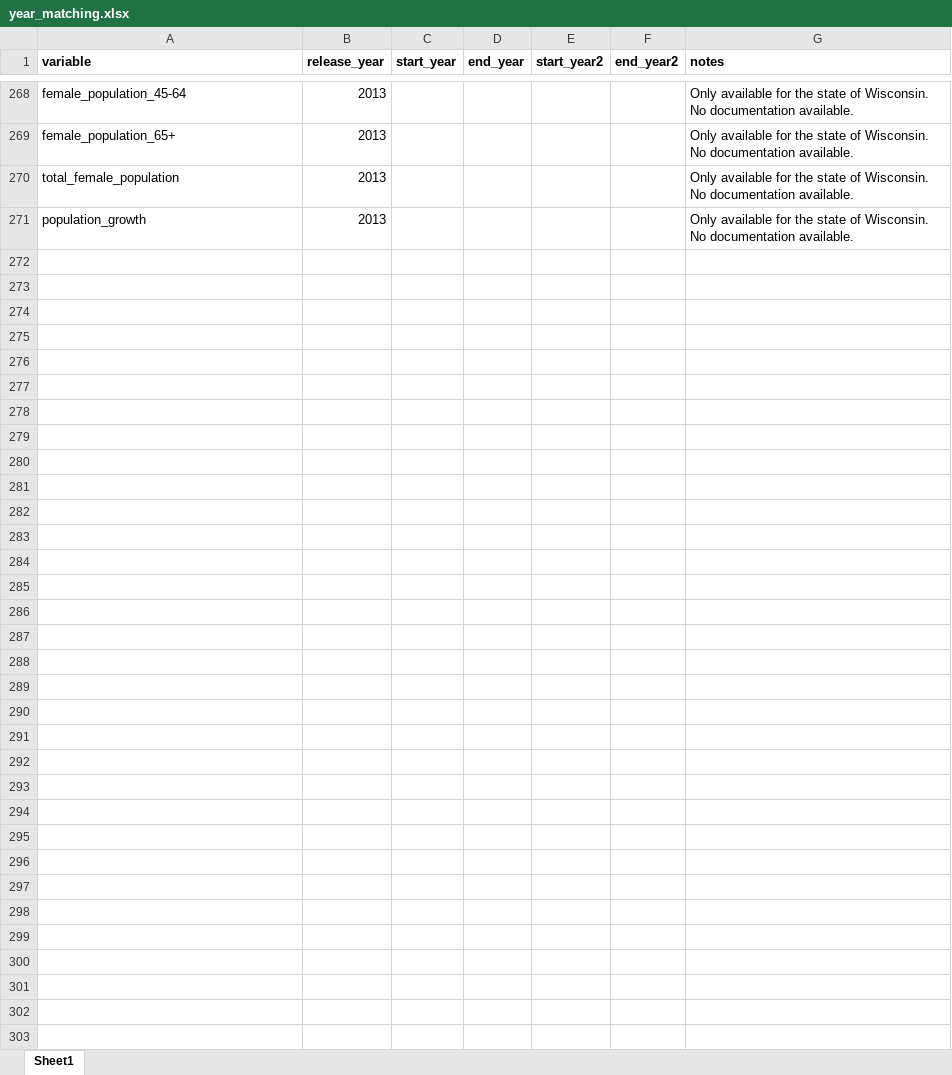
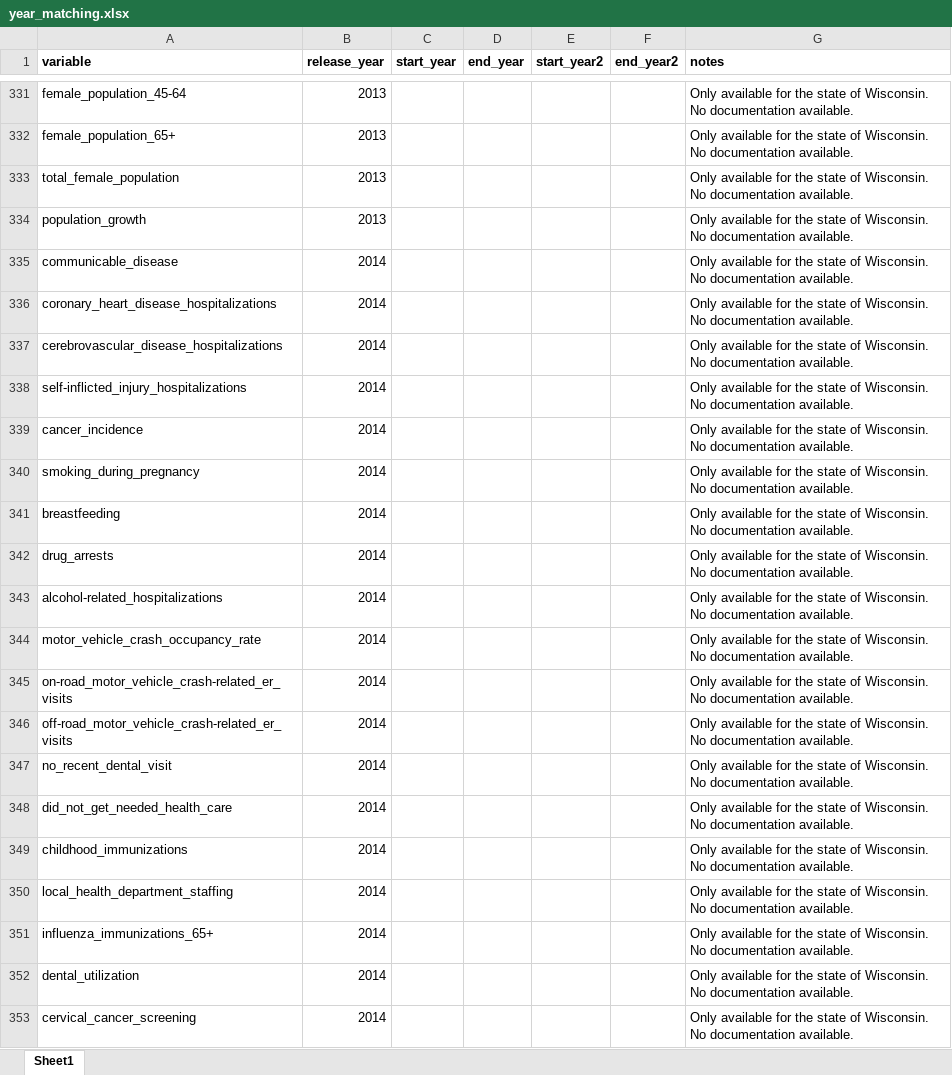
Before and after one commit to jrisi256/incarceration, an Excel workbook: health_data/src/year_matching.xlsx, sheet Sheet1, drawn as a sheet; only a part is shown, gaps mark what is left out; values as stored, in another font and other column widths than the file's, no borders; the diff covers the shown part only; the diff names each change by its address in the sheet, - before the commit and + after, or states it on an @@ line.

```diff
--- a/health_data/src/year_matching.xlsx (sheet Sheet1)
+++ b/health_data/src/year_matching.xlsx (sheet Sheet1)
+row 335: communicable_disease | 2014 |  |  |  |  | Only available for the state of Wisconsin. No documentation available.
+row 336: coronary_heart_disease_hospitalizations | 2014 |  |  |  |  | Only available for the state of Wisconsin. No documentation available.
+row 337: cerebrovascular_disease_hospitalizations | 2014 |  |  |  |  | Only available for the state of Wisconsin. No documentation available.
+row 338: self-inflicted_injury_hospitalizations | 2014 |  |  |  |  | Only available for the state of Wisconsin. No documentation available.
+row 339: cancer_incidence | 2014 |  |  |  |  | Only available for the state of Wisconsin. No documentation available.
+row 340: smoking_during_pregnancy | 2014 |  |  |  |  | Only available for the state of Wisconsin. No documentation available.
+row 341: breastfeeding | 2014 |  |  |  |  | Only available for the state of Wisconsin. No documentation available.
+row 342: drug_arrests | 2014 |  |  |  |  | Only available for the state of Wisconsin. No documentation available.
+row 343: alcohol-related_hospitalizations | 2014 |  |  |  |  | Only available for the state of Wisconsin. No documentation available.
+row 344: motor_vehicle_crash_occupancy_rate | 2014 |  |  |  |  | Only available for the state of Wisconsin. No documentation available.
+row 345: on-road_motor_vehicle_crash-related_er_visits | 2014 |  |  |  |  | Only available for the state of Wisconsin. No documentation available.
+row 346: off-road_motor_vehicle_crash-related_er_visits | 2014 |  |  |  |  | Only available for the state of Wisconsin. No documentation available.
+row 347: no_recent_dental_visit | 2014 |  |  |  |  | Only available for the state of Wisconsin. No documentation available.
+row 348: did_not_get_needed_health_care | 2014 |  |  |  |  | Only available for the state of Wisconsin. No documentation available.
+row 349: childhood_immunizations | 2014 |  |  |  |  | Only available for the state of Wisconsin. No documentation available.
+row 350: local_health_department_staffing | 2014 |  |  |  |  | Only available for the state of Wisconsin. No documentation available.
+row 351: influenza_immunizations_65+ | 2014 |  |  |  |  | Only available for the state of Wisconsin. No documentation available.
+row 352: dental_utilization | 2014 |  |  |  |  | Only available for the state of Wisconsin. No documentation available.
+row 353: cervical_cancer_screening | 2014 |  |  |  |  | Only available for the state of Wisconsin. No documentation available.
```
Also changed, not shown: 184 added rows and 5 edited cells elsewhere in this sheet, health_data/src/my_dictionary.xlsx, 2 other files.
